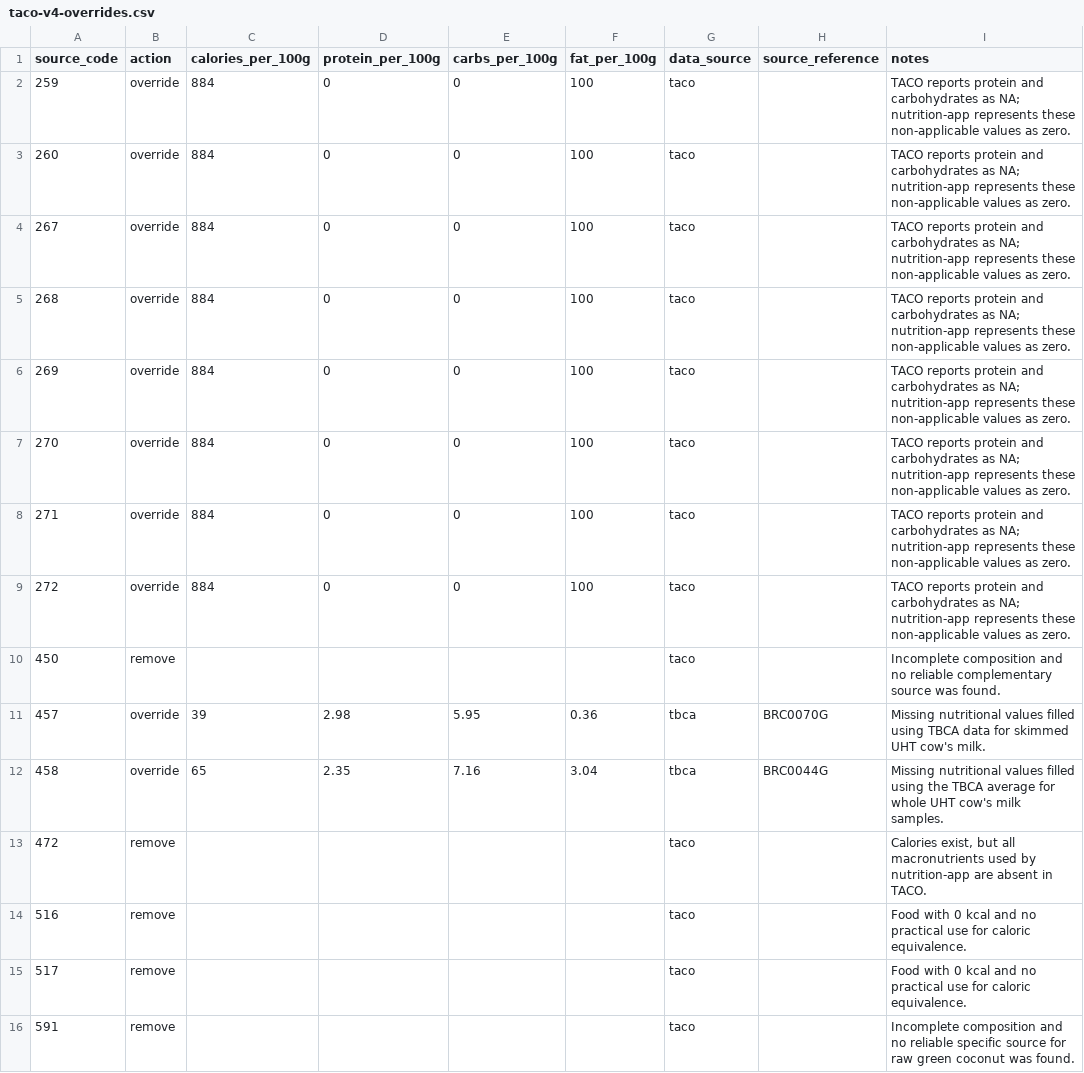
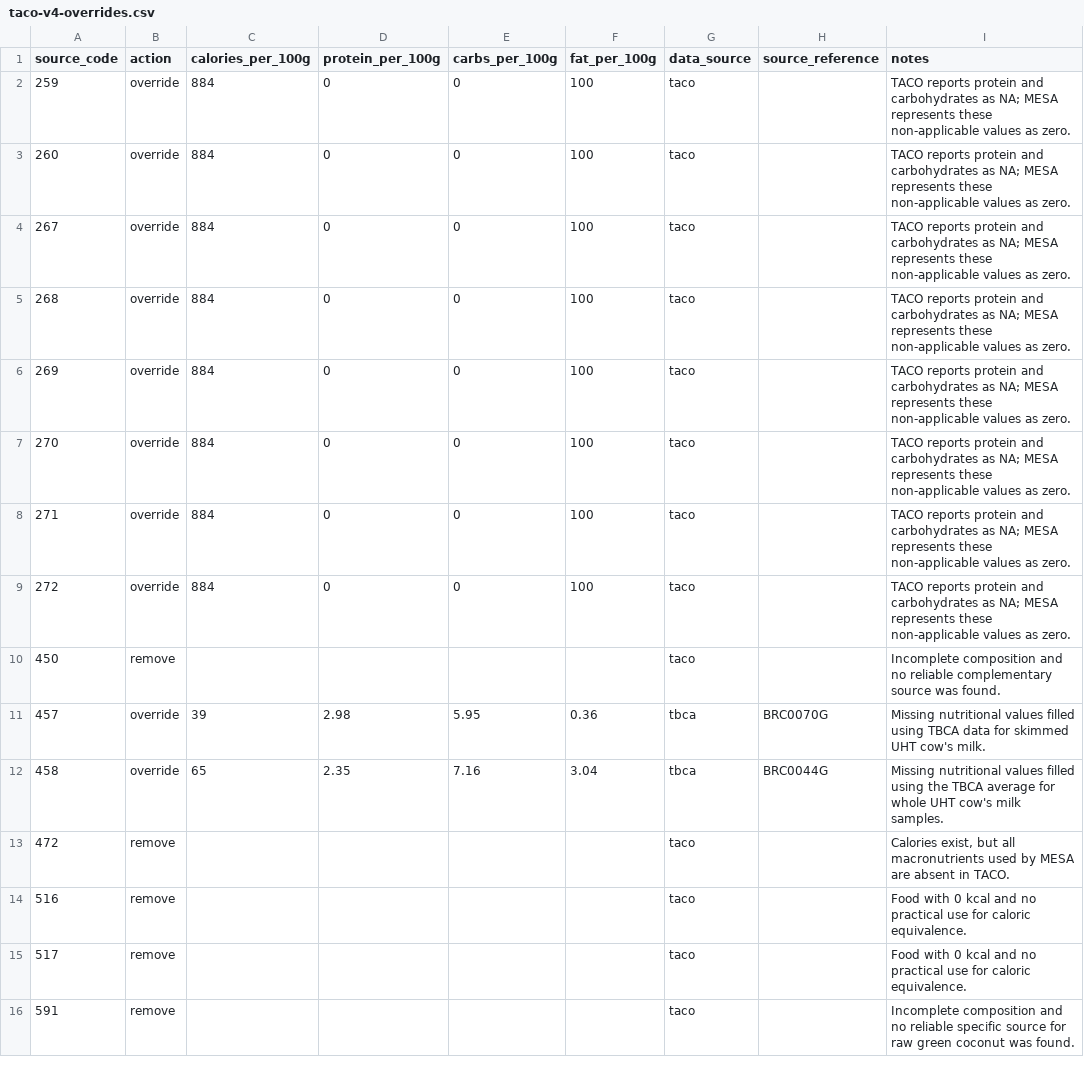
Before and after one commit to caalel/mesa, a CSV file: database/data/foods/taco-v4-overrides.csv, drawn as a sheet.

Commit message:
feat: rename project to MESA and add global header

```diff
--- a/database/data/foods/taco-v4-overrides.csv
+++ b/database/data/foods/taco-v4-overrides.csv
@@ -1,10 +1,10 @@
 source_code,action,calories_per_100g,protein_per_100g,carbs_per_100g,fat_per_100g,data_source,source_reference,notes
-259,override,884,0,0,100,taco,,"TACO reports protein and carbohydrates as NA; nutrition-app represents these non-applicable values as zero."
-260,override,884,0,0,100,taco,,"TACO reports protein and carbohydrates as NA; nutrition-app represents these non-applicable values as zero."
-267,override,884,0,0,100,taco,,"TACO reports protein and carbohydrates as NA; nutrition-app represents these non-applicable values as zero."
-268,override,884,0,0,100,taco,,"TACO reports protein and carbohydrates as NA; nutrition-app represents these non-applicable values as zero."
-269,override,884,0,0,100,taco,,"TACO reports protein and carbohydrates as NA; nutrition-app represents these non-applicable values as zero."
-270,override,884,0,0,100,taco,,"TACO reports protein and carbohydrates as NA; nutrition-app represents these non-applicable values as zero."
-271,override,884,0,0,100,taco,,"TACO reports protein and carbohydrates as NA; nutrition-app represents these non-applicable values as zero."
-272,override,884,0,0,100,taco,,"TACO reports protein and carbohydrates as NA; nutrition-app represents these non-applicable values as zero."
+259,override,884,0,0,100,taco,,"TACO reports protein and carbohydrates as NA; MESA represents these non-applicable values as zero."
+260,override,884,0,0,100,taco,,"TACO reports protein and carbohydrates as NA; MESA represents these non-applicable values as zero."
+267,override,884,0,0,100,taco,,"TACO reports protein and carbohydrates as NA; MESA represents these non-applicable values as zero."
+268,override,884,0,0,100,taco,,"TACO reports protein and carbohydrates as NA; MESA represents these non-applicable values as zero."
+269,override,884,0,0,100,taco,,"TACO reports protein and carbohydrates as NA; MESA represents these non-applicable values as zero."
+270,override,884,0,0,100,taco,,"TACO reports protein and carbohydrates as NA; MESA represents these non-applicable values as zero."
+271,override,884,0,0,100,taco,,"TACO reports protein and carbohydrates as NA; MESA represents these non-applicable values as zero."
+272,override,884,0,0,100,taco,,"TACO reports protein and carbohydrates as NA; MESA represents these non-applicable values as zero."
 450,remove,,,,,taco,,"Incomplete composition and no reliable complementary source was found."
@@ -12,3 +12,3 @@ source_code,action,calories_per_100g,protein_per_100g,carbs_per_100g,fat_per_100
 458,override,65,2.35,7.16,3.04,tbca,BRC0044G,"Missing nutritional values filled using the TBCA average for whole UHT cow's milk samples."
-472,remove,,,,,taco,,"Calories exist, but all macronutrients used by nutrition-app are absent in TACO."
+472,remove,,,,,taco,,"Calories exist, but all macronutrients used by MESA are absent in TACO."
 516,remove,,,,,taco,,"Food with 0 kcal and no practical use for caloric equivalence."
```
Also changed, not shown: 6 other files.
